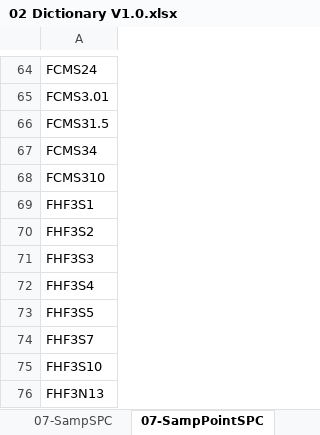
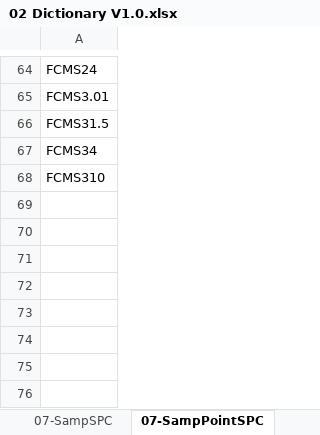
Before and after one commit to noxfate/narmnarmz-tools, an Excel workbook: resource/Dict/02 Dictionary V1.0.xlsx, sheet 07-SampPointSPC, drawn as a sheet; only a part is shown, gaps mark what is left out; values as stored, in another font and other column widths than the file's, no borders; the diff names each change by its address in the sheet, - before the commit and + after, or states it on an @@ line.

```diff
--- a/resource/Dict/02 Dictionary V1.0.xlsx (sheet 07-SampPointSPC)
+++ b/resource/Dict/02 Dictionary V1.0.xlsx (sheet 07-SampPointSPC)
-row 69: FHF3S1
-row 70: FHF3S2
-row 71: FHF3S3
-row 72: FHF3S4
-row 73: FHF3S5
-row 74: FHF3S7
-row 75: FHF3S10
-row 76: FHF3N13
```
Also changed, not shown: sheet 06-MICQN, sheet 06-MICQL, sheet 04-Work Center, sheet 07-SampPoint, sheet 05-Insp point, sheet 01-Usage, other sheet tabs, formulas that keep their value, 14 other files.
